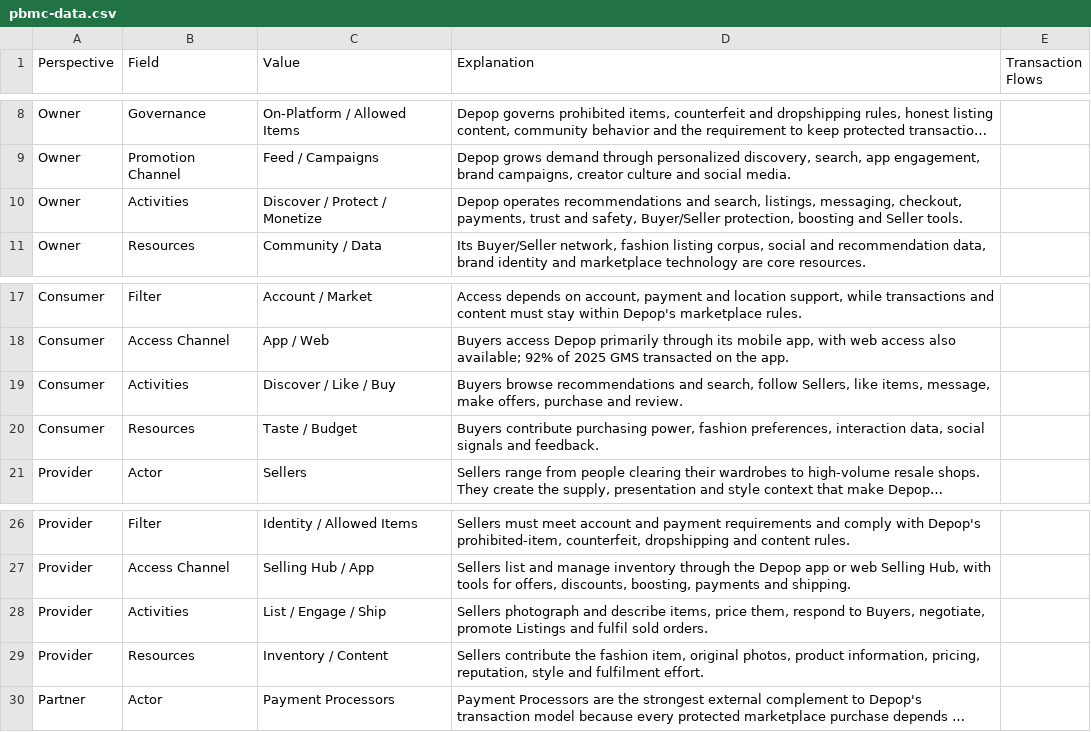
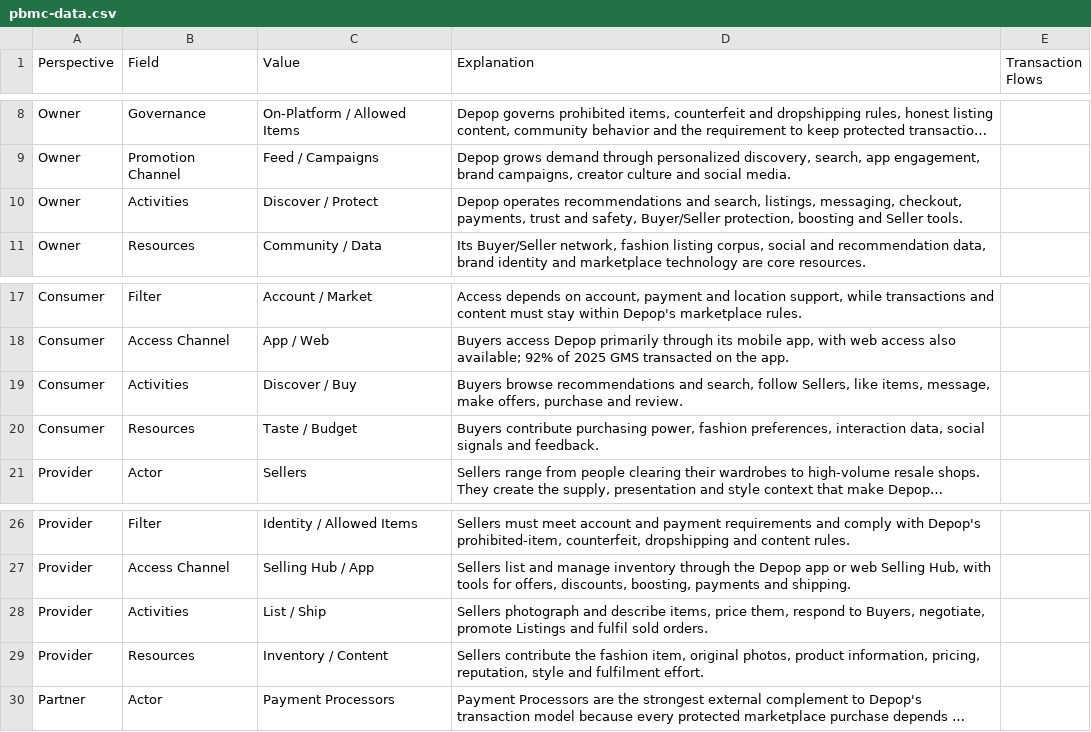
Before and after one commit to platformgeneration/pbmc-library, a CSV file: depop/pbmc-data.csv, drawn as a sheet; only a part is shown, gaps mark what is left out; long unchanged cells end in …; the diff names each change by its address in the sheet, - before the commit and + after, or states it on an @@ line.

Commit message:
depop neu

```diff
--- a/depop/pbmc-data.csv
+++ b/depop/pbmc-data.csv
-C10 (Value): Discover / Protect / Monetize
+C10 (Value): Discover / Protect
-C19 (Value): Discover / Like / Buy
+C19 (Value): Discover / Buy
-C28 (Value): List / Engage / Ship
+C28 (Value): List / Ship
```
Also changed, not shown: 2 other files.
